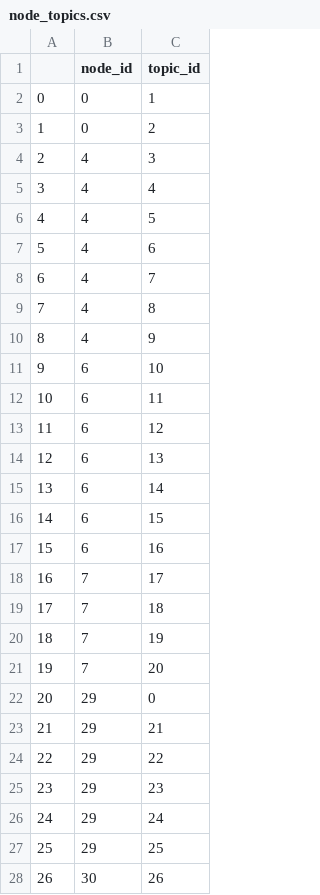
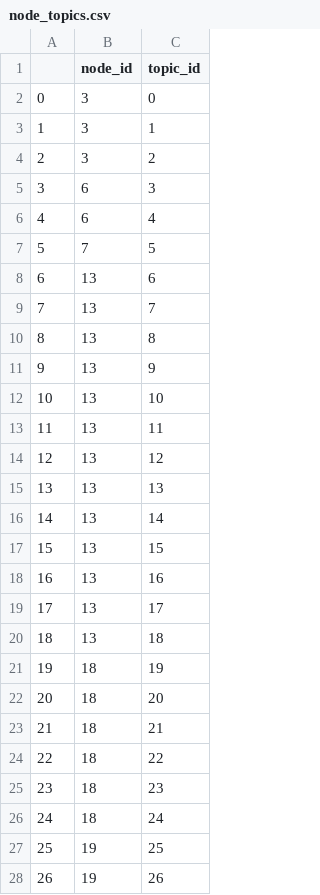
Before and after one commit to ddehueck/PyPI-Embeddings, a CSV file: data_preprocess/data/node_topics.csv, drawn as a sheet; only a part is shown; removed rows and columns are numbered as before the commit, all else as after; the diff covers the shown part only; the diff names each change by its address in the sheet, - before the commit and + after, or states it on an @@ line.

```diff
--- a/data_preprocess/data/node_topics.csv
+++ b/data_preprocess/data/node_topics.csv
+row 2: 0 | 3 | 0
@@ column A renumbered between rows 3 and 56 @@
-B3:B4 (node_id): 0
+B3:B4 (node_id): 3
-B5:B6 (node_id): 4
+B5:B6 (node_id): 6
-B7 (node_id): 4
+B7 (node_id): 7
-B8:B11 (node_id): 4
+B8:B11 (node_id): 13
-B12:B18 (node_id): 6
+B12:B18 (node_id): 13
-B19:B20 (node_id): 7
+B19:B20 (node_id): 13
-B21:B22 (node_id): 7
+B21:B22 (node_id): 18
-row 22: 20 | 29 | 0
-B23:B26 (node_id): 29
+B23:B26 (node_id): 18
-B27 (node_id): 29
+B27 (node_id): 19
-B28 (node_id): 30
+B28 (node_id): 19
```
Also changed, not shown: 34 added rows, 1 removed row and 28 edited cells elsewhere in this file, data_preprocess/data/eval_topics.csv, data_preprocess/data/pypi_nodes.csv, 9 other files.
